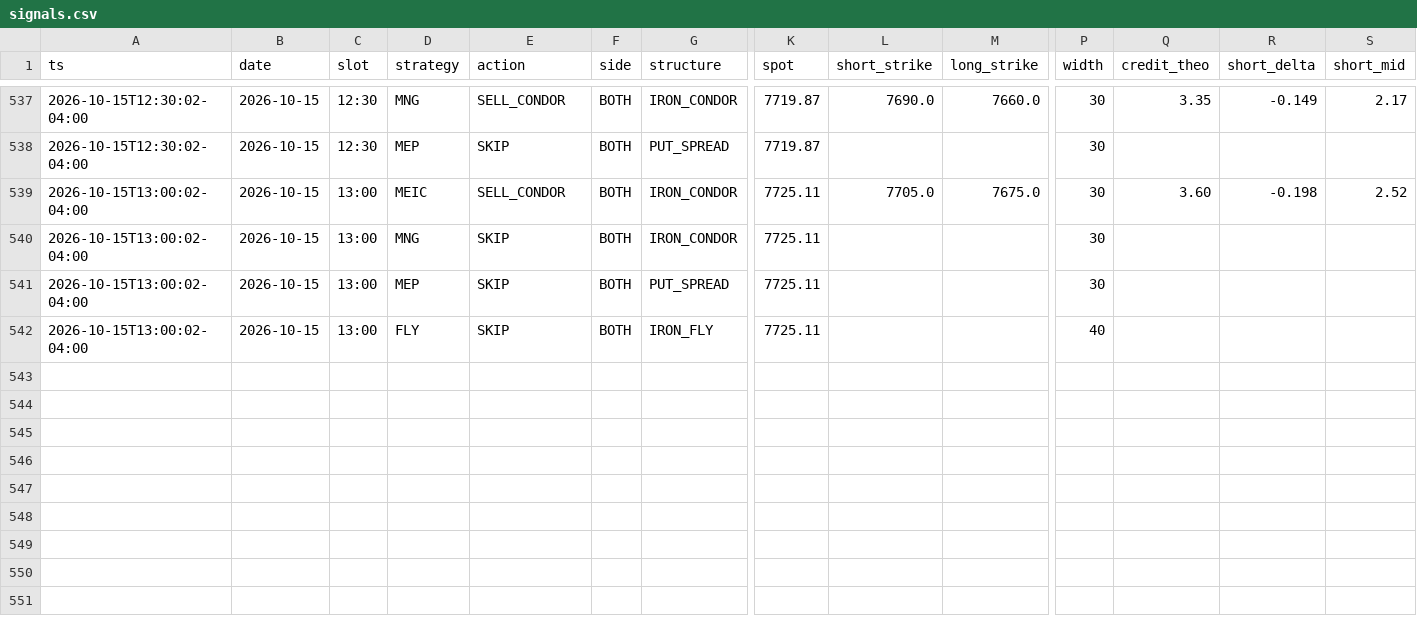
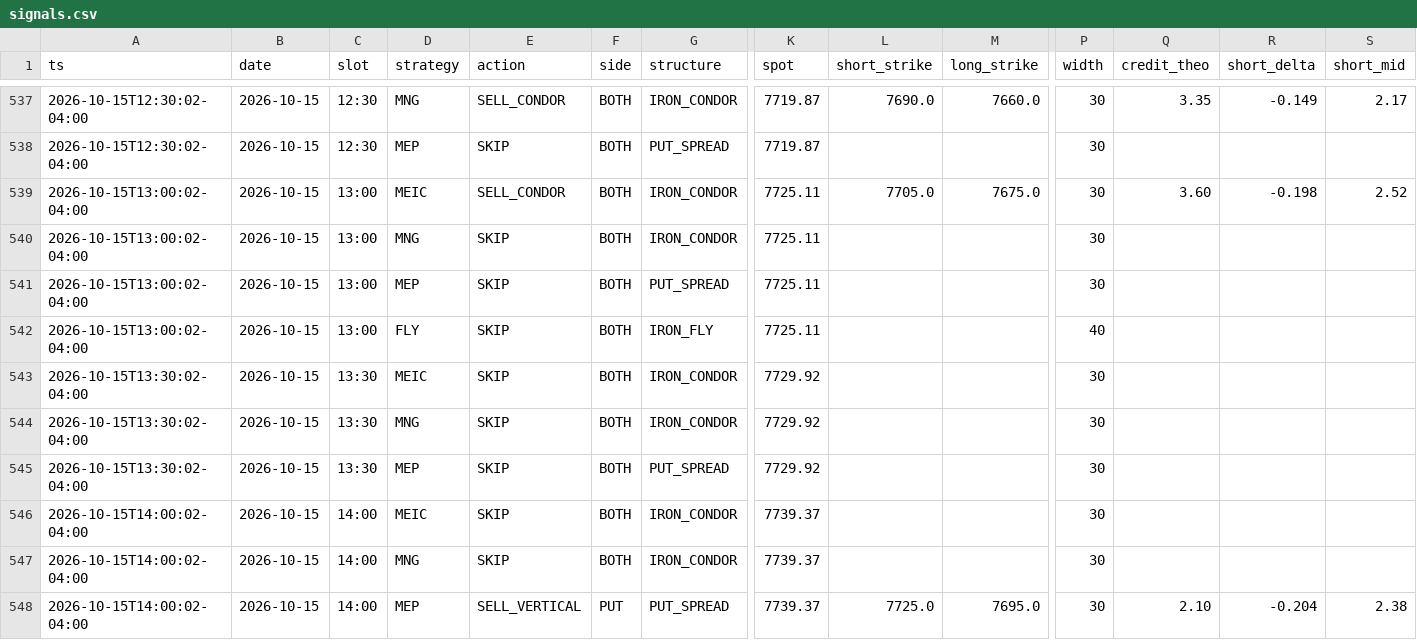
Before and after one commit to alwahedi-netizen/spx-0DTE-v1, a CSV file: data/paper/signals.csv, drawn as a sheet; only a part is shown, gaps mark what is left out; rows hold the shown columns only; the diff names each change by its address in the sheet, - before the commit and + after, or states it on an @@ line.

```diff
--- a/data/paper/signals.csv
+++ b/data/paper/signals.csv
+row 543: 2026-10-15T13:30:02-04:00 | 2026-10-15 | 13:30 | MEIC | SKIP | BOTH | IRON_CONDOR | 7729.92 |  |  | 30
+row 544: 2026-10-15T13:30:02-04:00 | 2026-10-15 | 13:30 | MNG | SKIP | BOTH | IRON_CONDOR | 7729.92 |  |  | 30
+row 545: 2026-10-15T13:30:02-04:00 | 2026-10-15 | 13:30 | MEP | SKIP | BOTH | PUT_SPREAD | 7729.92 |  |  | 30
+row 546: 2026-10-15T14:00:02-04:00 | 2026-10-15 | 14:00 | MEIC | SKIP | BOTH | IRON_CONDOR | 7739.37 |  |  | 30
+row 547: 2026-10-15T14:00:02-04:00 | 2026-10-15 | 14:00 | MNG | SKIP | BOTH | IRON_CONDOR | 7739.37 |  |  | 30
+row 548: 2026-10-15T14:00:02-04:00 | 2026-10-15 | 14:00 | MEP | SELL_VERTICAL | PUT | PUT_SPREAD | 7739.37 | 7725.0 | 7695.0 | 30 | 2.10 | -0.204 | 2.38
```
Also changed, not shown: data/paper/live/live_trades.csv, data/paper/positions.csv, 3 other files.
